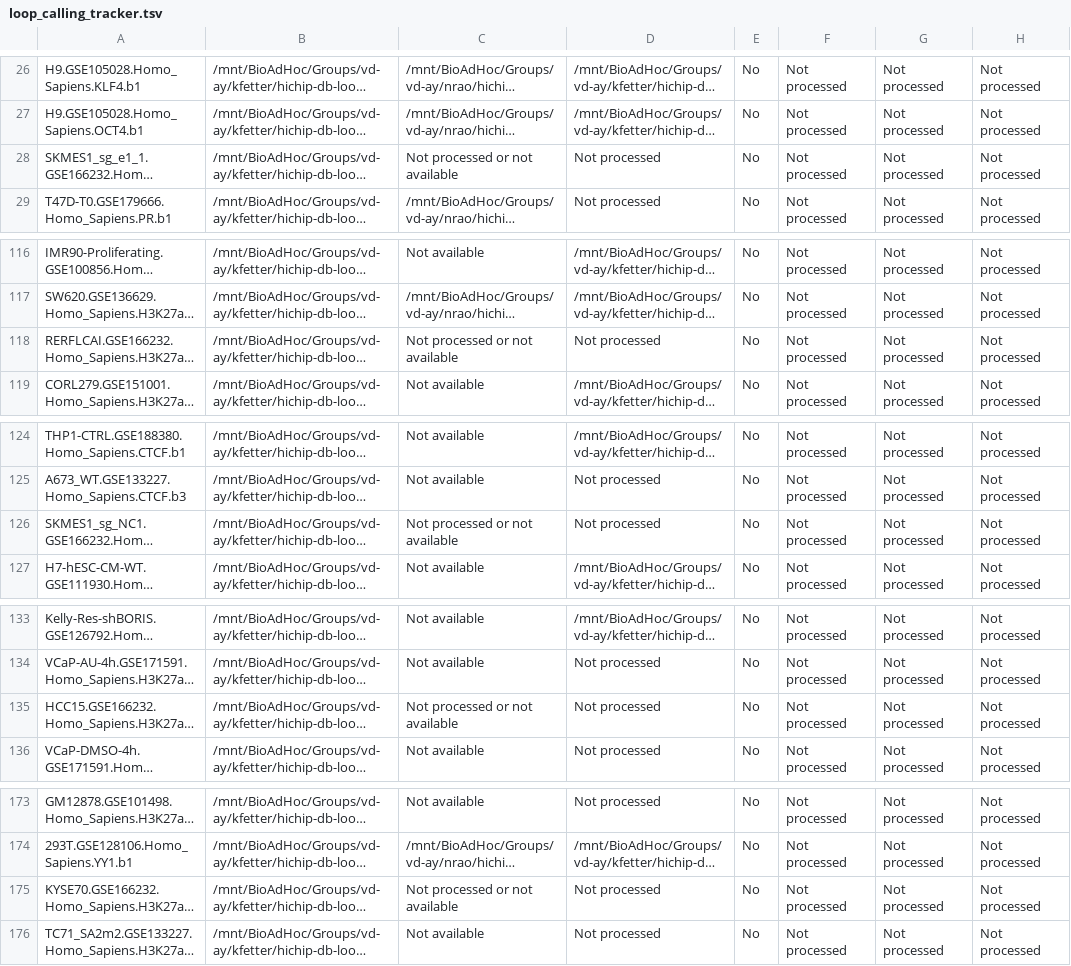
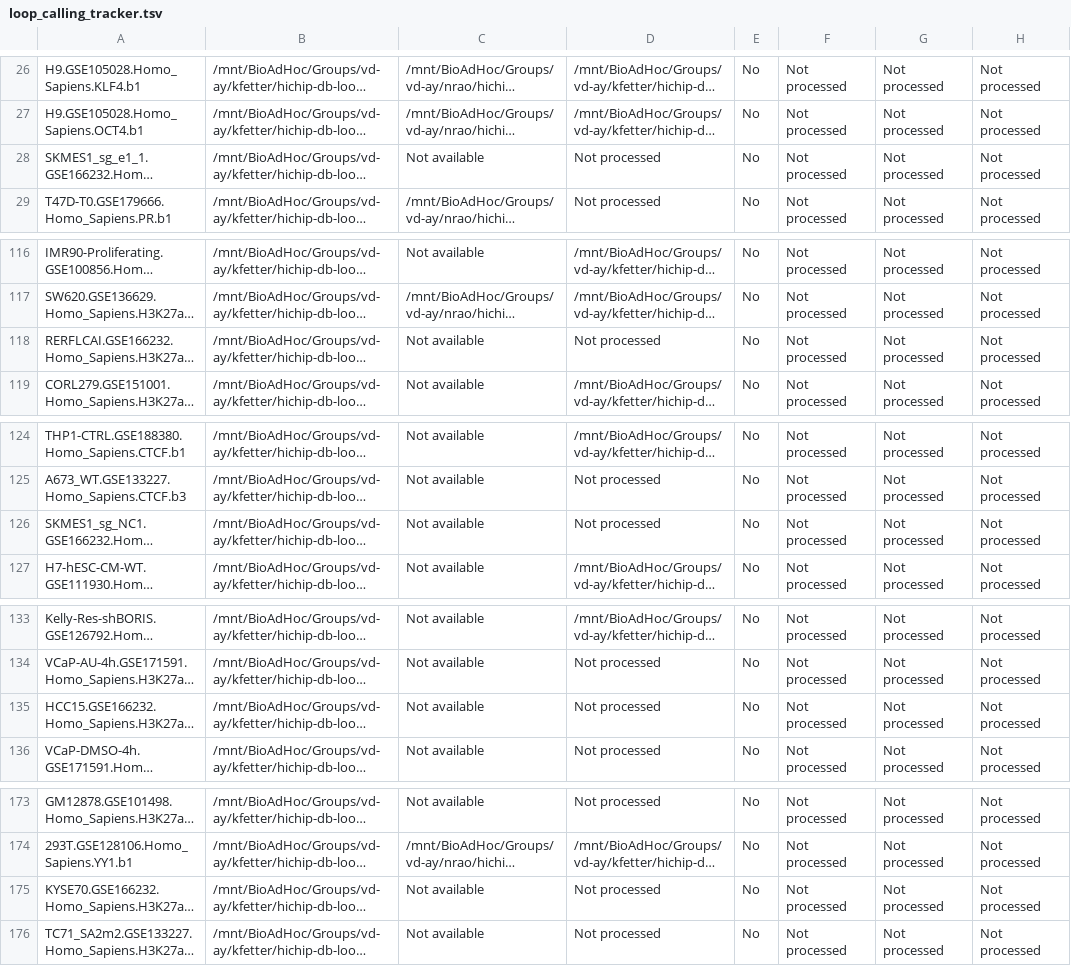
Before and after one commit to ay-lab-team/Loop-Catalog-Pipelines, a TSV file: results/samplesheets/loop_calling_tracker.tsv, drawn as a sheet; only a part is shown, gaps mark what is left out; long unchanged cells end in …; the diff covers the shown part only; the diff names each change by its address in the sheet, - before the commit and + after, or states it on an @@ line.

Commit message:
updated tracker for loop calling

```diff
--- a/results/samplesheets/loop_calling_tracker.tsv
+++ b/results/samplesheets/loop_calling_tracker.tsv
-C28: Not processed or not available
+C28: Not available
-C118: Not processed or not available
+C118: Not available
-C126: Not processed or not available
+C126: Not available
-C135: Not processed or not available
+C135: Not available
-C175: Not processed or not available
+C175: Not available
```
Also changed, not shown: 3 edited cells elsewhere in this file.
